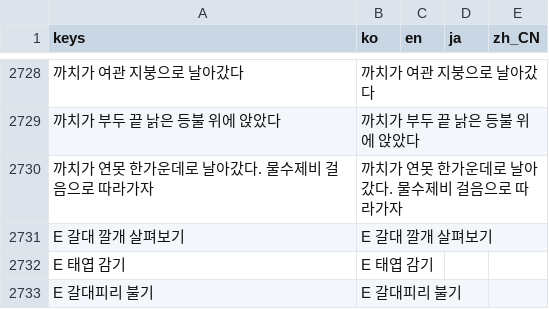
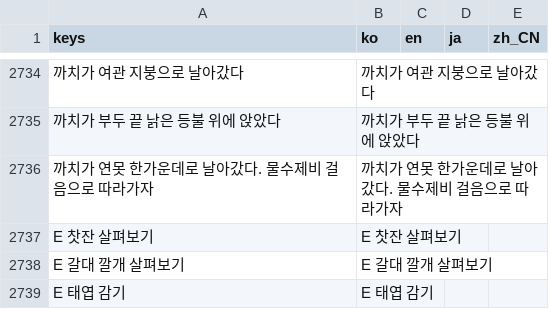
Before and after one commit to destory1984/the-crown-oddity, a CSV file: godot/i18n/text.csv, drawn as a sheet; only a part is shown, gaps mark what is left out; the shorter side is filled out with more unchanged rows; the diff covers the shown part only; the diff names each change by its address in the sheet, - before the commit and + after, or states it on an @@ line.

```diff
--- a/godot/i18n/text.csv
+++ b/godot/i18n/text.csv
+row 2737: E 찻잔 살펴보기 | E 찻잔 살펴보기
```
Also changed, not shown: 8 added rows elsewhere in this file, 14 other files.
